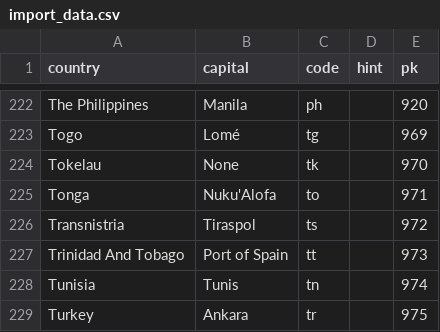
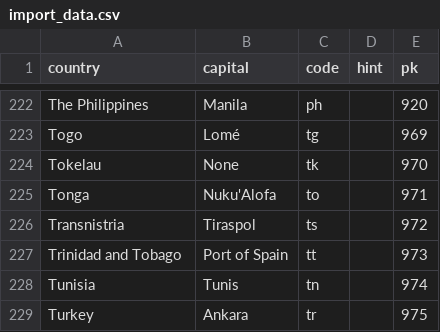
Before and after one commit to Inu-Oh/flags, a CSV file: import_data.csv, drawn as a sheet; only a part is shown, gaps mark what is left out.

```diff
--- a/import_data.csv
+++ b/import_data.csv
@@ -226,3 +226,3 @@ Tonga,Nuku'Alofa,to,,971
 Transnistria,Tiraspol,ts,,972
-Trinidad And Tobago,Port of Spain,tt,,973
+Trinidad and Tobago,Port of Spain,tt,,973
 Tunisia,Tunis,tn,,974
```
Also changed, not shown: 5 other files.
